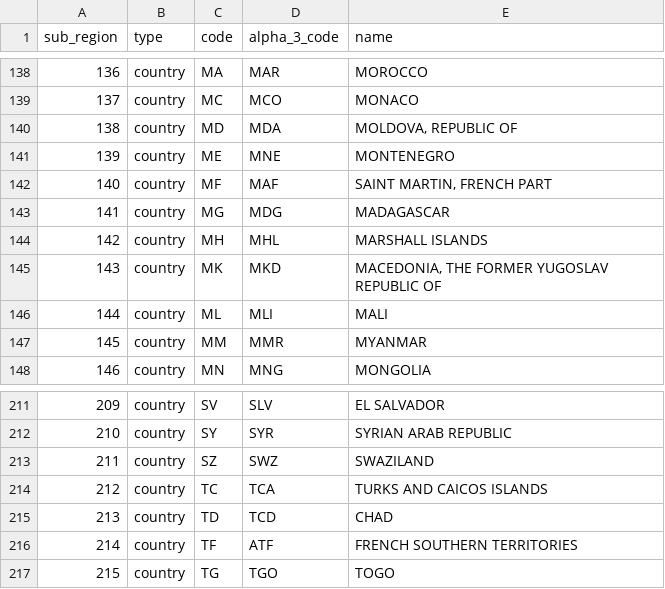
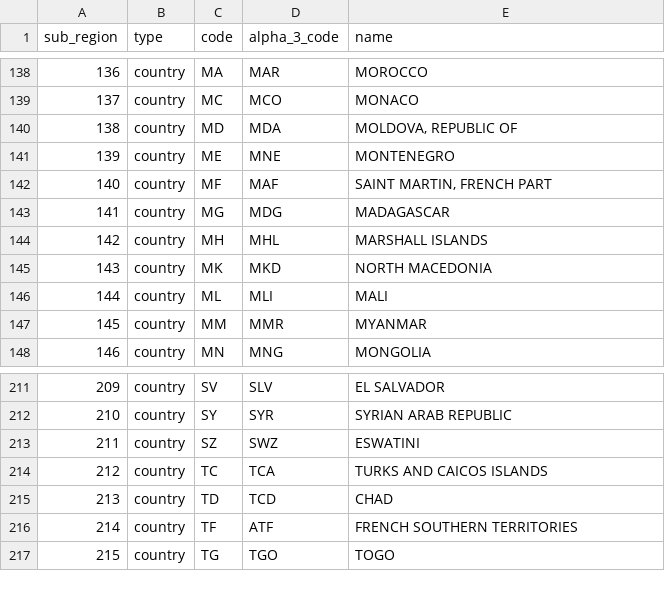
Before and after one commit to ecmwf-projects/cdm-obs, a CSV file: tables/sub_region.csv, drawn as a sheet; only a part is shown, gaps mark what is left out.

Commit message:
Update sub-region table

```diff
--- a/tables/sub_region.csv
+++ b/tables/sub_region.csv
@@ -144,3 +144,3 @@ sub_region,type,code,alpha_3_code,name
 142,country,MH,MHL,MARSHALL ISLANDS
-143,country,MK,MKD,"MACEDONIA, THE FORMER YUGOSLAV REPUBLIC OF"
+143,country,MK,MKD,NORTH MACEDONIA
 144,country,ML,MLI,MALI
@@ -212,3 +212,3 @@ sub_region,type,code,alpha_3_code,name
 210,country,SY,SYR,SYRIAN ARAB REPUBLIC
-211,country,SZ,SWZ,SWAZILAND
+211,country,SZ,SWZ,ESWATINI
 212,country,TC,TCA,TURKS AND CAICOS ISLANDS
```
